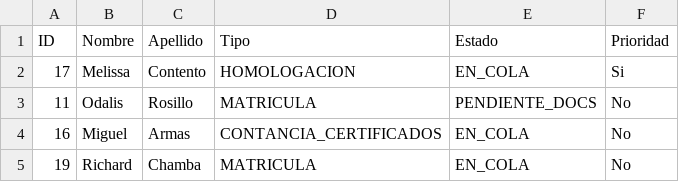
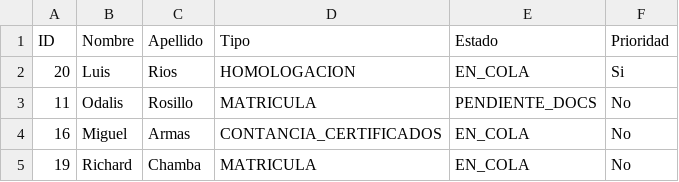
Before and after one commit to NullDistortion/Taller_Grupal, a CSV file: taller-grupal/src/main/java/history/tickets_pendientes.csv, drawn as a sheet.

```diff
--- a/taller-grupal/src/main/java/history/tickets_pendientes.csv
+++ b/taller-grupal/src/main/java/history/tickets_pendientes.csv
@@ -1,3 +1,3 @@
 ID;Nombre;Apellido;Tipo;Estado;Prioridad
-17;Melissa;Contento;HOMOLOGACION;EN_COLA;Si
+20;Luis;Rios;HOMOLOGACION;EN_COLA;Si
 11;Odalis;Rosillo;MATRICULA;PENDIENTE_DOCS;No
```
Also changed, not shown: 7 other files.
